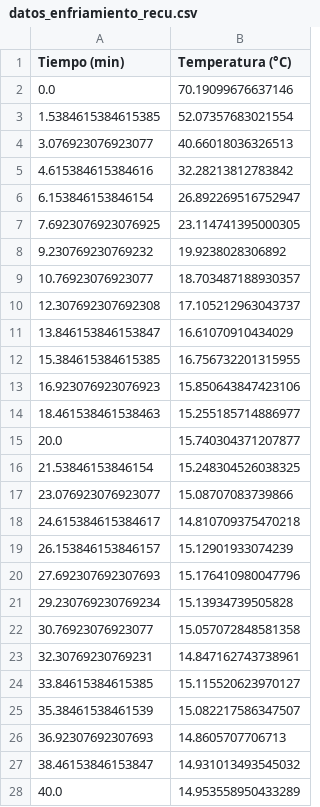
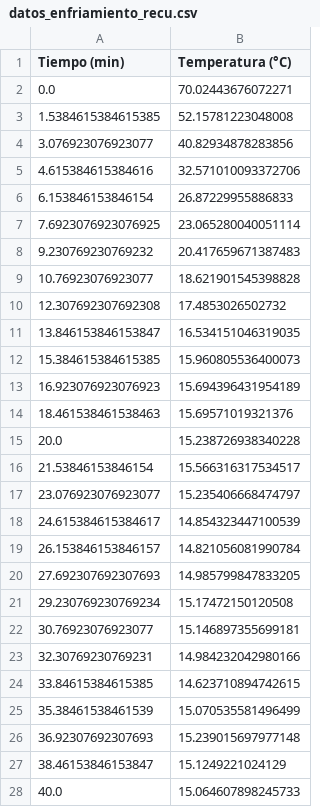
Before and after one commit to farabolaza/C1-661, a CSV file: assets/datos_enfriamiento_recu.csv, drawn as a sheet; only a part is shown; the diff covers the shown part only.

```diff
--- a/assets/datos_enfriamiento_recu.csv
+++ b/assets/datos_enfriamiento_recu.csv
@@ -1,28 +1,28 @@
 Tiempo (min),Temperatura (°C)
-0.0,70.19099676637146
-1.5384615384615385,52.07357683021554
-3.076923076923077,40.66018036326513
-4.615384615384616,32.28213812783842
-6.153846153846154,26.892269516752947
-7.6923076923076925,23.114741395000305
-9.230769230769232,19.9238028306892
-10.76923076923077,18.703487188930357
-12.307692307692308,17.105212963043737
-13.846153846153847,16.61070910434029
-15.384615384615385,16.756732201315955
-16.923076923076923,15.850643847423106
-18.461538461538463,15.255185714886977
-20.0,15.740304371207877
-21.53846153846154,15.248304526038325
-23.076923076923077,15.08707083739866
-24.615384615384617,14.810709375470218
-26.153846153846157,15.12901933074239
-27.692307692307693,15.176410980047796
-29.230769230769234,15.13934739505828
-30.76923076923077,15.057072848581358
-32.30769230769231,14.847162743738961
-33.84615384615385,15.115520623970127
-35.38461538461539,15.082217586347507
-36.92307692307693,14.8605707706713
-38.46153846153847,14.931013493545032
-40.0,14.953558950433289
+0.0,70.02443676072271
+1.5384615384615385,52.15781223048008
+3.076923076923077,40.82934878283856
+4.615384615384616,32.571010093372706
+6.153846153846154,26.87229955886833
+7.6923076923076925,23.065280040051114
+9.230769230769232,20.417659671387483
+10.76923076923077,18.621901545398828
+12.307692307692308,17.4853026502732
+13.846153846153847,16.534151046319035
+15.384615384615385,15.960805536400073
+16.923076923076923,15.694396431954189
+18.461538461538463,15.69571019321376
+20.0,15.238726938340228
+21.53846153846154,15.566316317534517
+23.076923076923077,15.235406668474797
+24.615384615384617,14.854323447100539
+26.153846153846157,14.821056081990784
+27.692307692307693,14.985799847833205
+29.230769230769234,15.17472150120508
+30.76923076923077,15.146897355699181
+32.30769230769231,14.984232042980166
+33.84615384615385,14.623710894742615
+35.38461538461539,15.070535581496499
+36.92307692307693,15.239015697977148
+38.46153846153847,15.1249221024129
+40.0,15.064607898245733
```
Also changed, not shown: 13 edited cells elsewhere in this file, assets/datos_difusion.csv, 33 other files.
